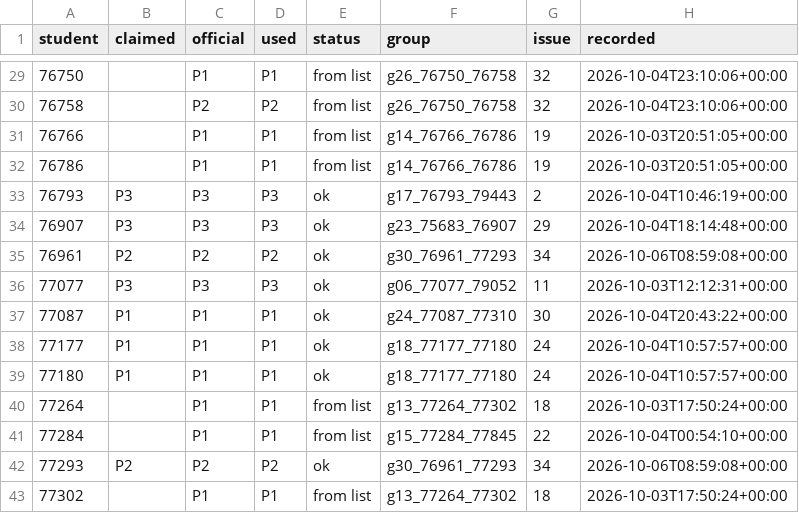
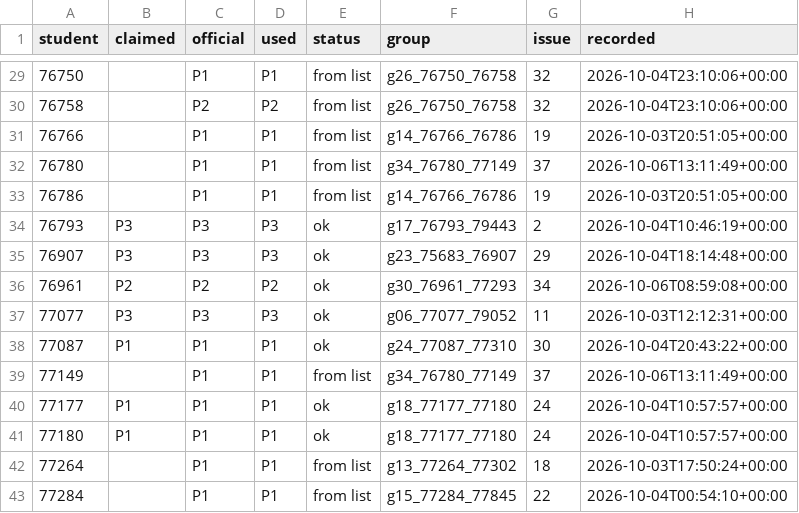
Before and after one commit to cc-2627/registration, a CSV file: claims/classes.csv, drawn as a sheet; only a part is shown, gaps mark what is left out; the shorter side is filled out with more unchanged rows; the diff names each change by its address in the sheet, - before the commit and + after, or states it on an @@ line.

Commit message:
Record class claims for g34_76780_77149

```diff
--- a/claims/classes.csv
+++ b/claims/classes.csv
+row 32: 76780 |  | P1 | P1 | from list | g34_76780_77149 | 37 | 2026-10-06T13:11:49+00:00
+row 39: 77149 |  | P1 | P1 | from list | g34_76780_77149 | 37 | 2026-10-06T13:11:49+00:00
```
